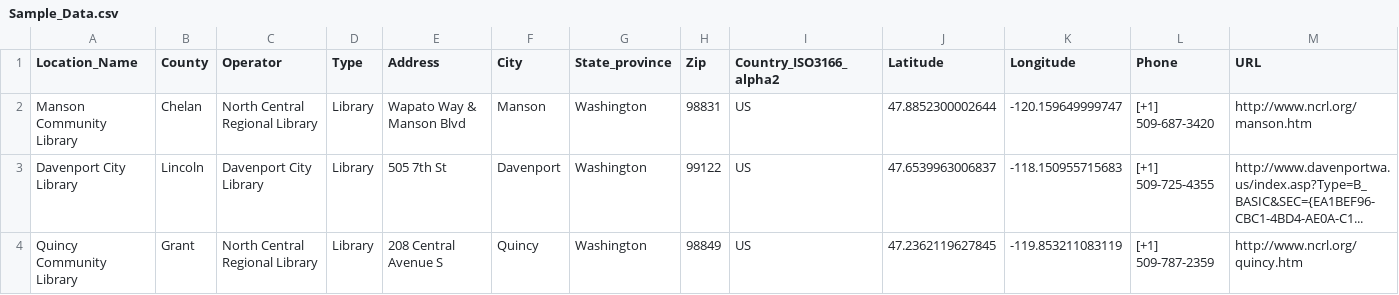
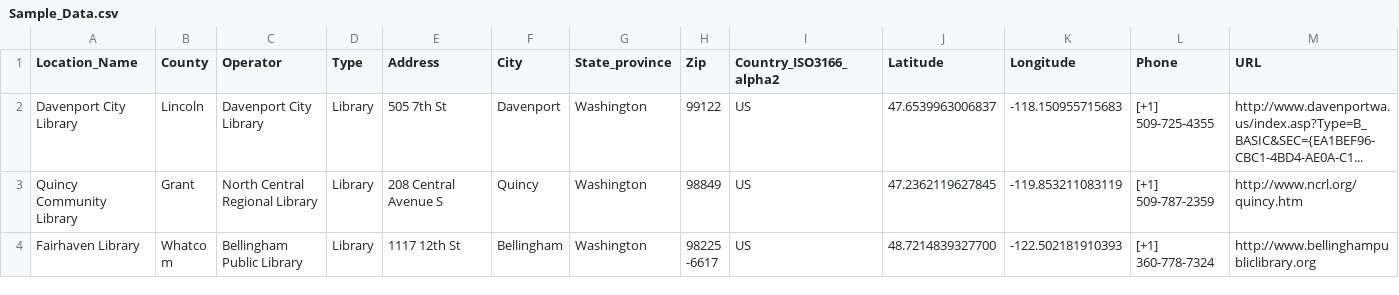
Before and after one commit to Fermion12/Finder2022, a CSV file: Sample_Data.csv, drawn as a sheet; only a part is shown; the shorter side is filled out with more unchanged rows; rows hold the shown columns only; the diff names each change by its address in the sheet, - before the commit and + after, or states it on an @@ line.

Commit message:
Update Sample_Data.csv

```diff
--- a/Sample_Data.csv
+++ b/Sample_Data.csv
-row 2: Manson Community Library | Chelan | North Central Regional Library | Library | Wapato Way & Manson Blvd | Manson | Washington | 98831 | US | 47.8852300002644 | -120.159649999747 | [+1] 509-687-3420 | http://www.ncrl.org/manson.htm
```
